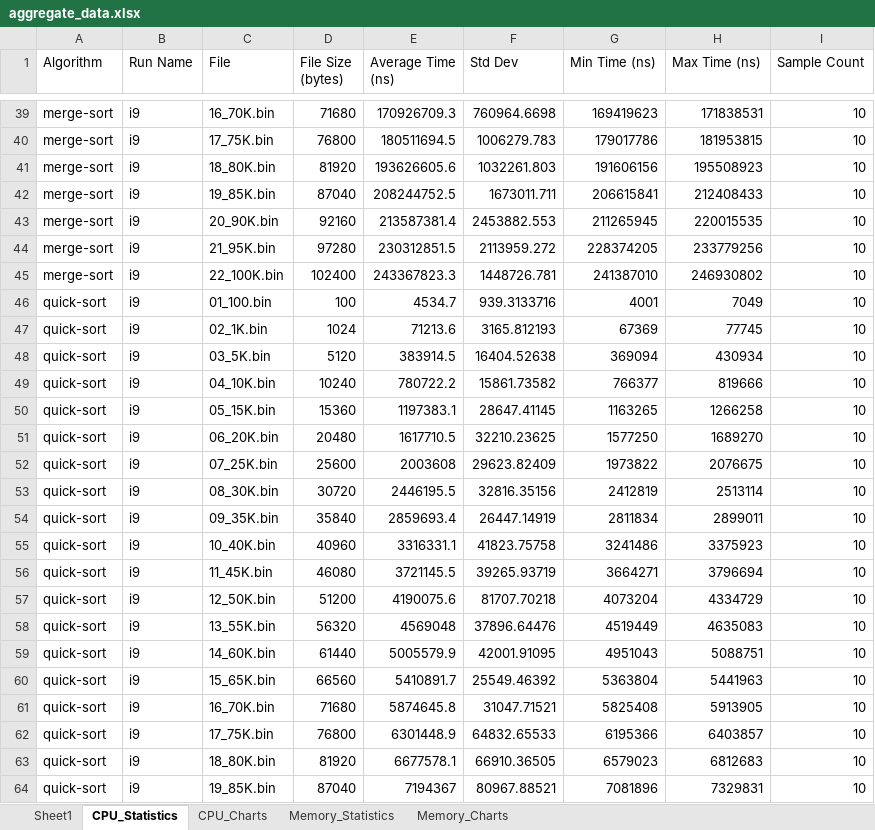
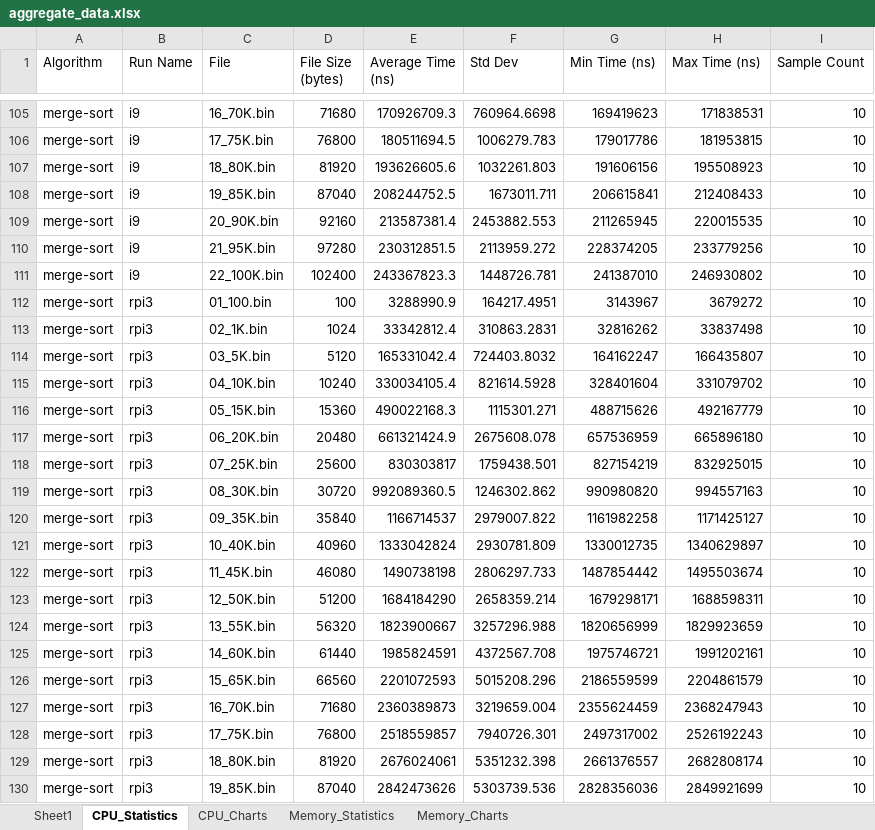
Before and after one commit to jfkonecn/data-transport-phenomena, an Excel workbook: aggregate_data.xlsx, sheet CPU_Statistics, drawn as a sheet; only a part is shown, gaps mark what is left out; the shorter side is filled out with more unchanged rows; values as stored, in another font and other column widths than the file's, no borders; the diff covers the shown part only; the diff names each change by its address in the sheet, - before the commit and + after, or states it on an @@ line.

```diff
--- a/aggregate_data.xlsx (sheet CPU_Statistics)
+++ b/aggregate_data.xlsx (sheet CPU_Statistics)
+row 112: merge-sort | rpi3 | 01_100.bin | 100 | 3288990.9 | 164217.4951 | 3143967 | 3679272 | 10
+row 113: merge-sort | rpi3 | 02_1K.bin | 1024 | 33342812.4 | 310863.2831 | 32816262 | 33837498 | 10
+row 114: merge-sort | rpi3 | 03_5K.bin | 5120 | 165331042.4 | 724403.8032 | 164162247 | 166435807 | 10
+row 115: merge-sort | rpi3 | 04_10K.bin | 10240 | 330034105.4 | 821614.5928 | 328401604 | 331079702 | 10
+row 116: merge-sort | rpi3 | 05_15K.bin | 15360 | 490022168.3 | 1115301.271 | 488715626 | 492167779 | 10
+row 117: merge-sort | rpi3 | 06_20K.bin | 20480 | 661321424.9 | 2675608.078 | 657536959 | 665896180 | 10
+row 118: merge-sort | rpi3 | 07_25K.bin | 25600 | 830303817 | 1759438.501 | 827154219 | 832925015 | 10
+row 119: merge-sort | rpi3 | 08_30K.bin | 30720 | 992089360.5 | 1246302.862 | 990980820 | 994557163 | 10
+row 120: merge-sort | rpi3 | 09_35K.bin | 35840 | 1166714537 | 2979007.822 | 1161982258 | 1171425127 | 10
+row 121: merge-sort | rpi3 | 10_40K.bin | 40960 | 1333042824 | 2930781.809 | 1330012735 | 1340629897 | 10
+row 122: merge-sort | rpi3 | 11_45K.bin | 46080 | 1490738198 | 2806297.733 | 1487854442 | 1495503674 | 10
+row 123: merge-sort | rpi3 | 12_50K.bin | 51200 | 1684184290 | 2658359.214 | 1679298171 | 1688598311 | 10
+row 124: merge-sort | rpi3 | 13_55K.bin | 56320 | 1823900667 | 3257296.988 | 1820656999 | 1829923659 | 10
+row 125: merge-sort | rpi3 | 14_60K.bin | 61440 | 1985824591 | 4372567.708 | 1975746721 | 1991202161 | 10
+row 126: merge-sort | rpi3 | 15_65K.bin | 66560 | 2201072593 | 5015208.296 | 2186559599 | 2204861579 | 10
+row 127: merge-sort | rpi3 | 16_70K.bin | 71680 | 2360389873 | 3219659.004 | 2355624459 | 2368247943 | 10
+row 128: merge-sort | rpi3 | 17_75K.bin | 76800 | 2518559857 | 7940726.301 | 2497317002 | 2526192243 | 10
+row 129: merge-sort | rpi3 | 18_80K.bin | 81920 | 2676024061 | 5351232.398 | 2661376557 | 2682808174 | 10
+row 130: merge-sort | rpi3 | 19_85K.bin | 87040 | 2842473626 | 5303739.536 | 2828356036 | 2849921699 | 10
```
Also changed, not shown: 113 added rows elsewhere in this sheet, sheet Memory_Statistics, sheet CPU_Charts, sheet Memory_Charts.
